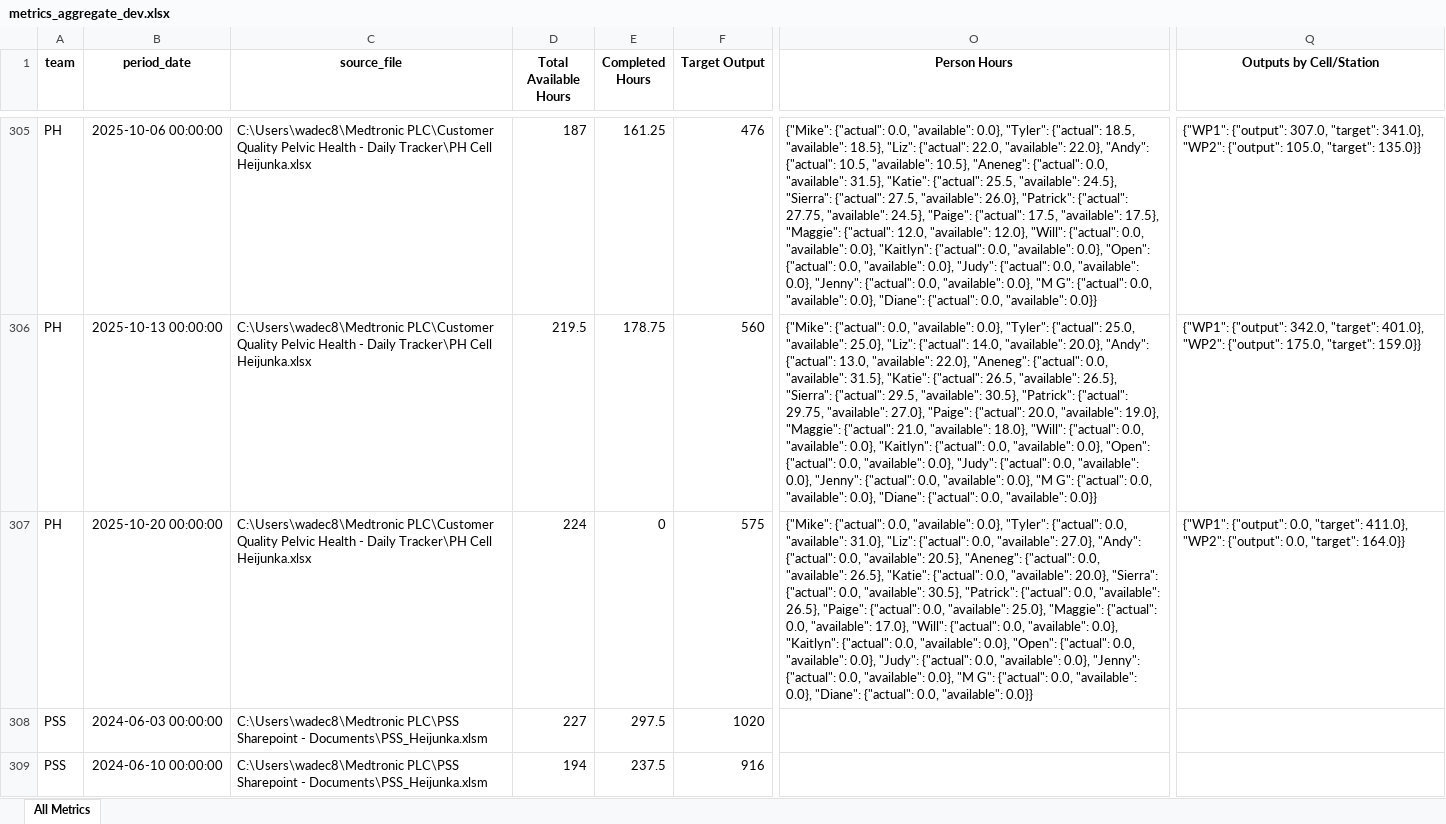
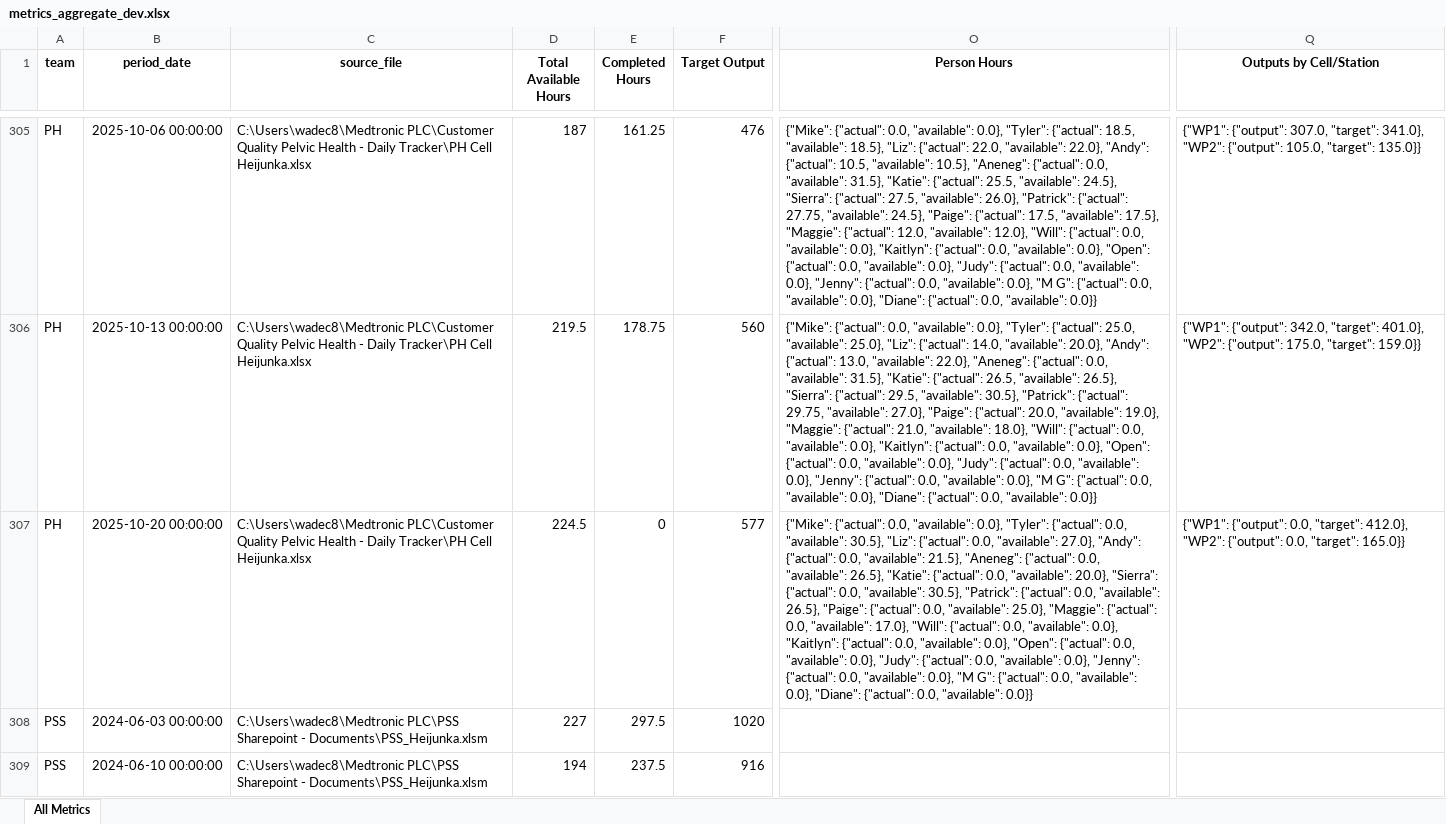
Before and after one commit to 17wadeche/heijunka-dev, an Excel workbook: metrics_aggregate_dev.xlsx, sheet All Metrics, drawn as a sheet; only a part is shown, gaps mark what is left out; values as stored, in another font and other column widths than the file's, no borders; the diff names each change by its address in the sheet, - before the commit and + after, or states it on an @@ line.

Commit message:
PH

```diff
--- a/metrics_aggregate_dev.xlsx (sheet All Metrics)
+++ b/metrics_aggregate_dev.xlsx (sheet All Metrics)
-D307 (Total Available Hours): 224
+D307 (Total Available Hours): 224.5
-F307 (Target Output): 575
+F307 (Target Output): 577
-O307 (Person Hours): …0.0, "available": 31.0}, "Liz": {"actual": 0.0, "available": 27.0}, "Andy": {"actual": 0.0, "available": 20.5}, "Aneneg": {"actual":…
+O307 (Person Hours): …0.0, "available": 30.5}, "Liz": {"actual": 0.0, "available": 27.0}, "Andy": {"actual": 0.0, "available": 21.5}, "Aneneg": {"actual":…
-Q307 (Outputs by Cell/Station): …0.0, "target": 411.0}, "WP2": {"output": 0.0, "target": 164.0}}
+Q307 (Outputs by Cell/Station): …0.0, "target": 412.0}, "WP2": {"output": 0.0, "target": 165.0}}
```
